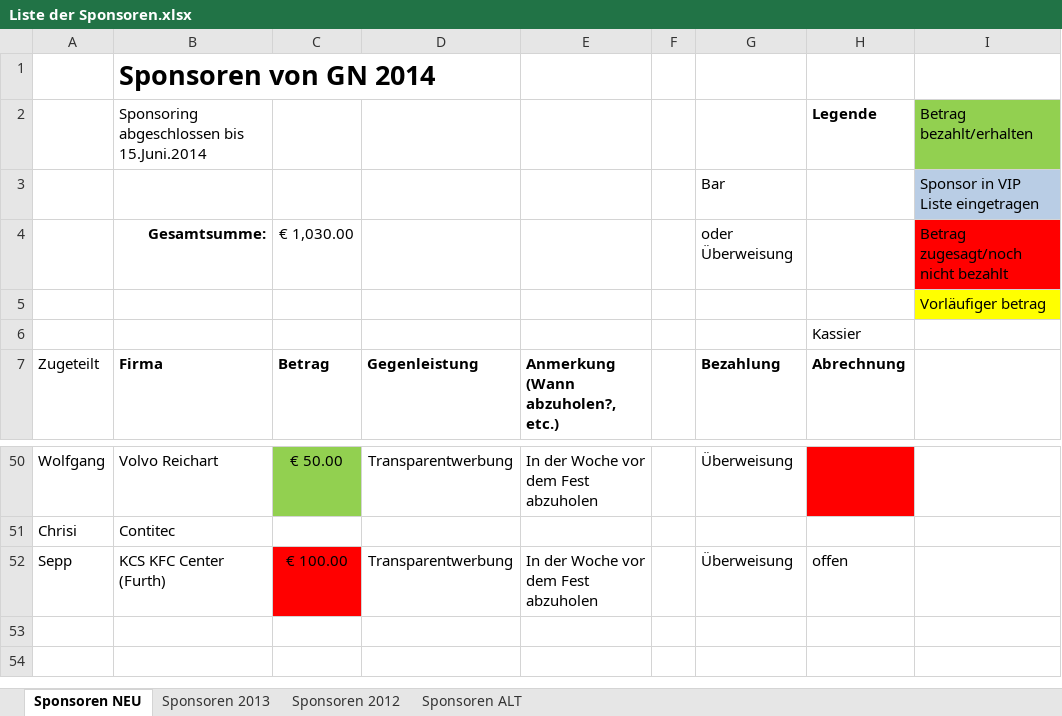
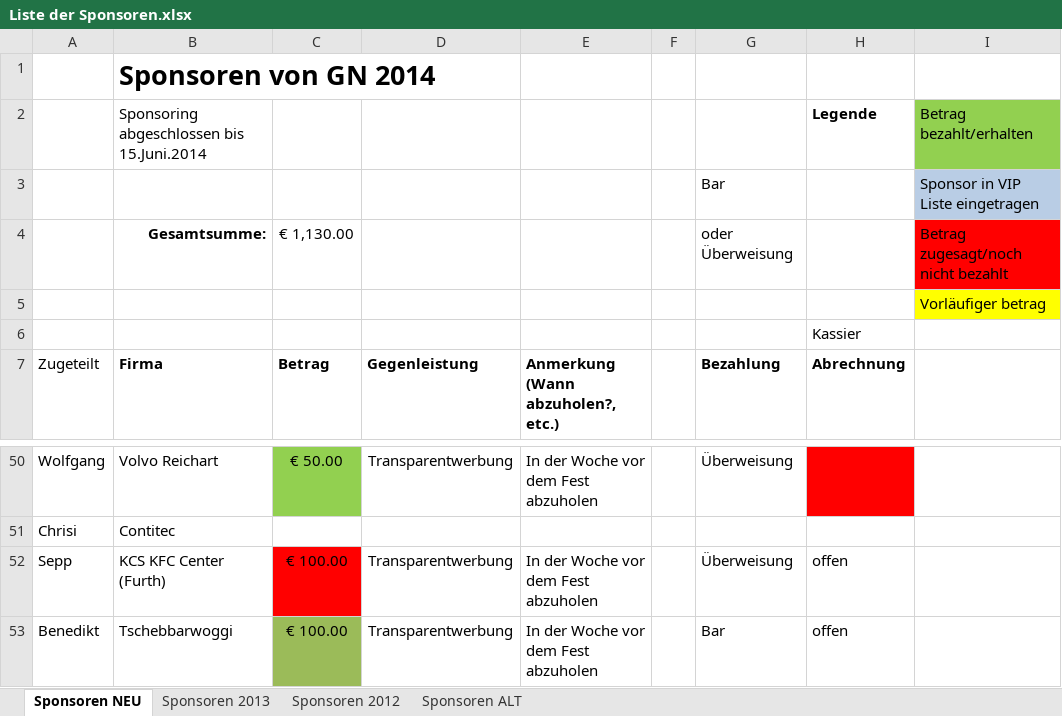
Before and after one commit to Balestrano/glarea-nox, an Excel workbook: 2014/Sponsoring/Liste der Sponsoren.xlsx, sheet Sponsoren NEU, drawn as a sheet; only a part is shown, gaps mark what is left out; values as stored, in another font and other column widths than the file's, no borders; the diff names each change by its address in the sheet, - before the commit and + after, or states it on an @@ line.

```diff
--- a/2014/Sponsoring/Liste der Sponsoren.xlsx (sheet Sponsoren NEU)
+++ b/2014/Sponsoring/Liste der Sponsoren.xlsx (sheet Sponsoren NEU)
-C4: € 1,030.00
+C4: € 1,130.00
+row 53: Benedikt | Tschebbarwoggi | € 100.00 | Transparentwerbung | In der Woche vor dem Fest abzuholen |  | Bar | offen
```
